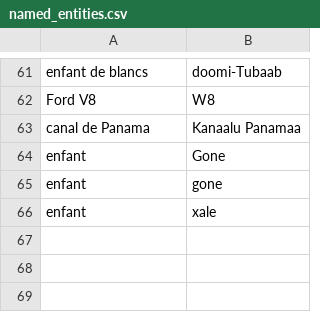
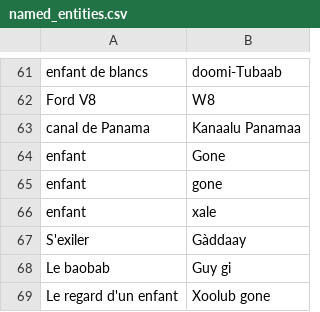
Before and after one commit to Oumar199/Wolof_traduction, a CSV file: data/extractions/new_data/named_entities.csv, drawn as a sheet; only a part is shown, gaps mark what is left out; the diff names each change by its address in the sheet, - before the commit and + after, or states it on an @@ line.

```diff
--- a/data/extractions/new_data/named_entities.csv
+++ b/data/extractions/new_data/named_entities.csv
+row 67: S'exiler | Gàddaay
+row 68: Le baobab | Guy gi
+row 69: Le regard d'un enfant | Xoolub gone
```
Also changed, not shown: data/additional_documents/diagne_sentences/definitions.csv, data/extractions/new_data/corpora_v3.csv, 31 other files.
